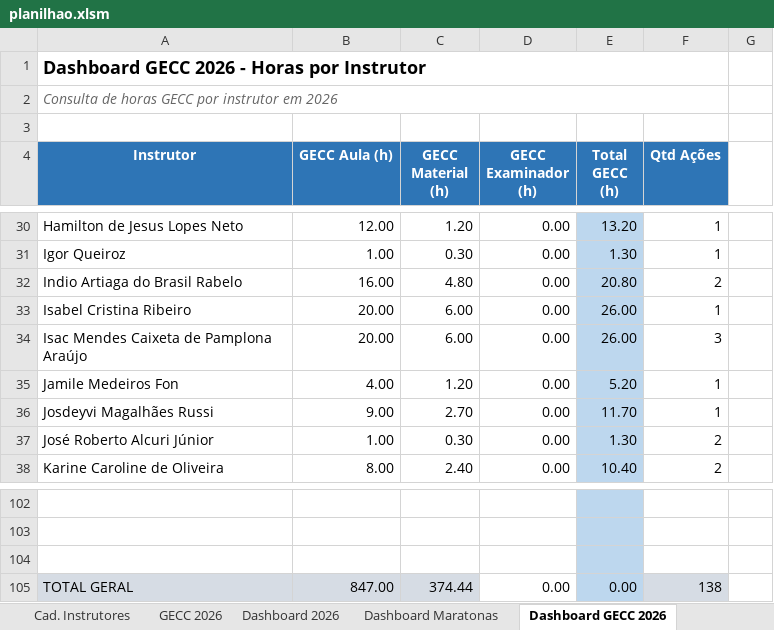
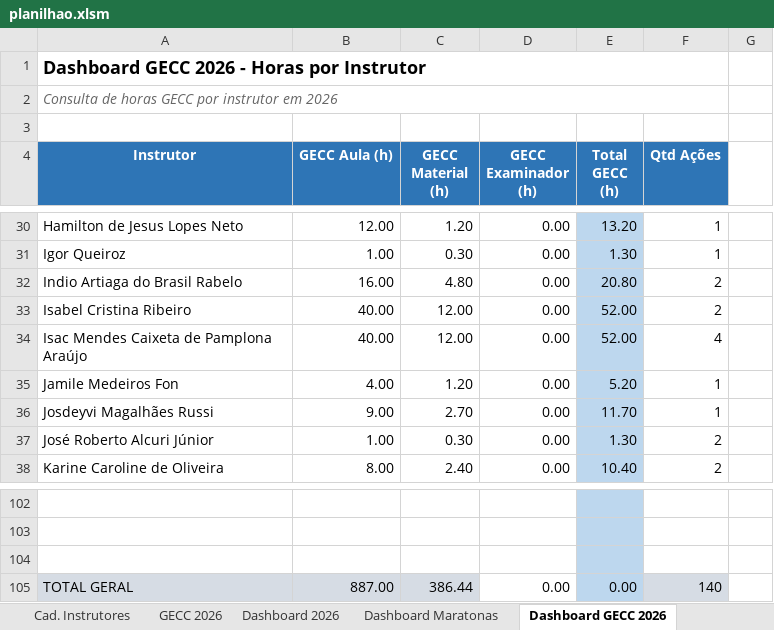
Before and after one commit to silvionascimentobh-lab/SAED-Dashboard, an Excel workbook: planilhao.xlsm, sheet Dashboard GECC 2026, drawn as a sheet; only a part is shown, gaps mark what is left out; values as stored, in another font and other column widths than the file's, no borders; the diff names each change by its address in the sheet, - before the commit and + after, or states it on an @@ line.

```diff
--- a/planilhao.xlsm (sheet Dashboard GECC 2026)
+++ b/planilhao.xlsm (sheet Dashboard GECC 2026)
-B33:B34 (GECC Aula (h)): 20.00
+B33:B34 (GECC Aula (h)): 40.00
-C33:C34 (GECC Material (h)): 6.00
+C33:C34 (GECC Material (h)): 12.00
-E33:E34 (Total GECC (h)): 26.00
+E33:E34 (Total GECC (h)): 52.00
-F33 (Qtd Ações): 1
+F33 (Qtd Ações): 2
-F34 (Qtd Ações): 3
+F34 (Qtd Ações): 4
-B105 (GECC Aula (h)): 847.00
+B105 (GECC Aula (h)): 887.00
-C105 (GECC Material (h)): 374.44
+C105 (GECC Material (h)): 386.44
-F105 (Qtd Ações): 138
+F105 (Qtd Ações): 140
```
Also changed, not shown: sheet GECC 2026, sheet Ações InCompany, sheet Dashboard 2026, hidden cells, charts or pictures.
